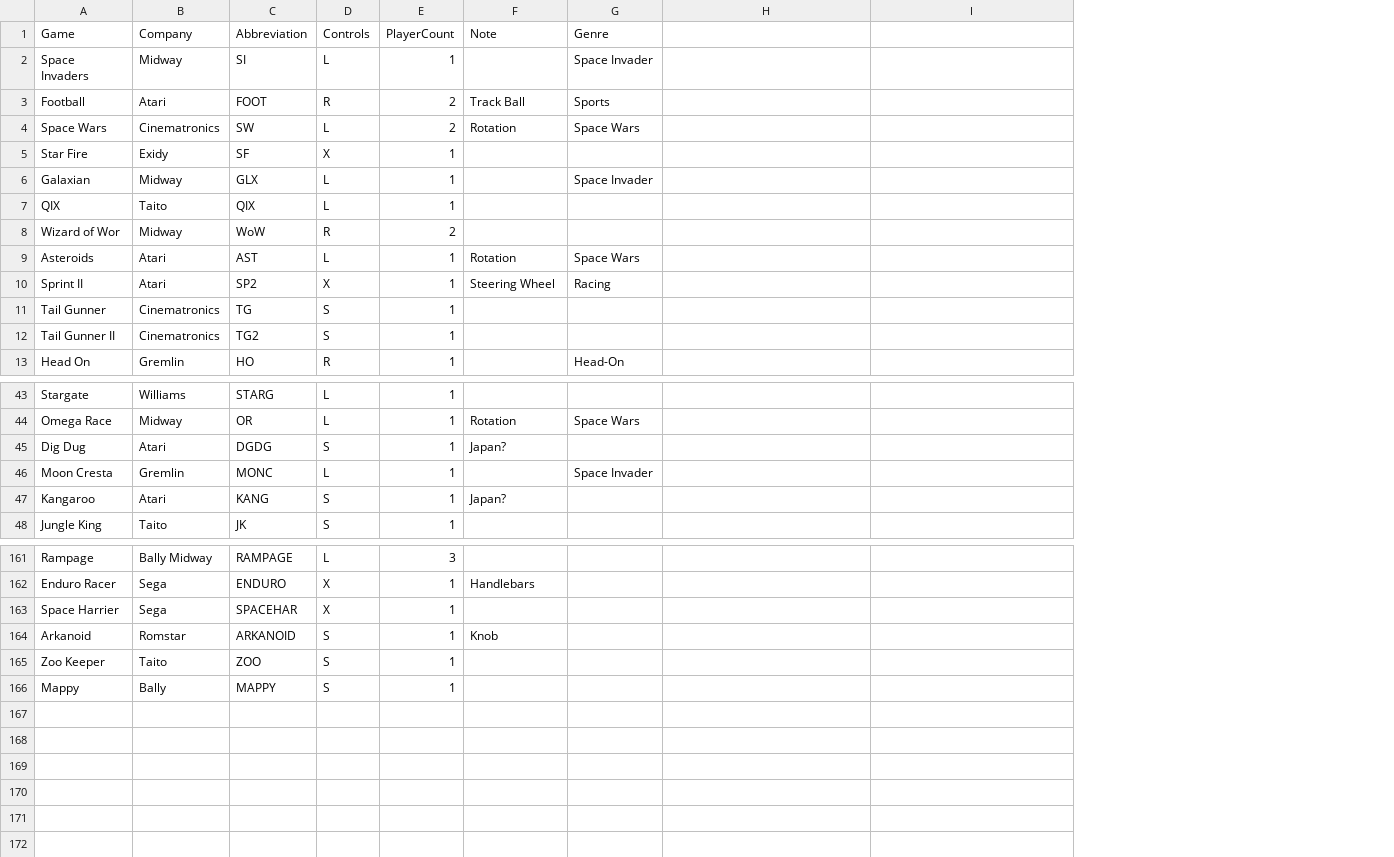
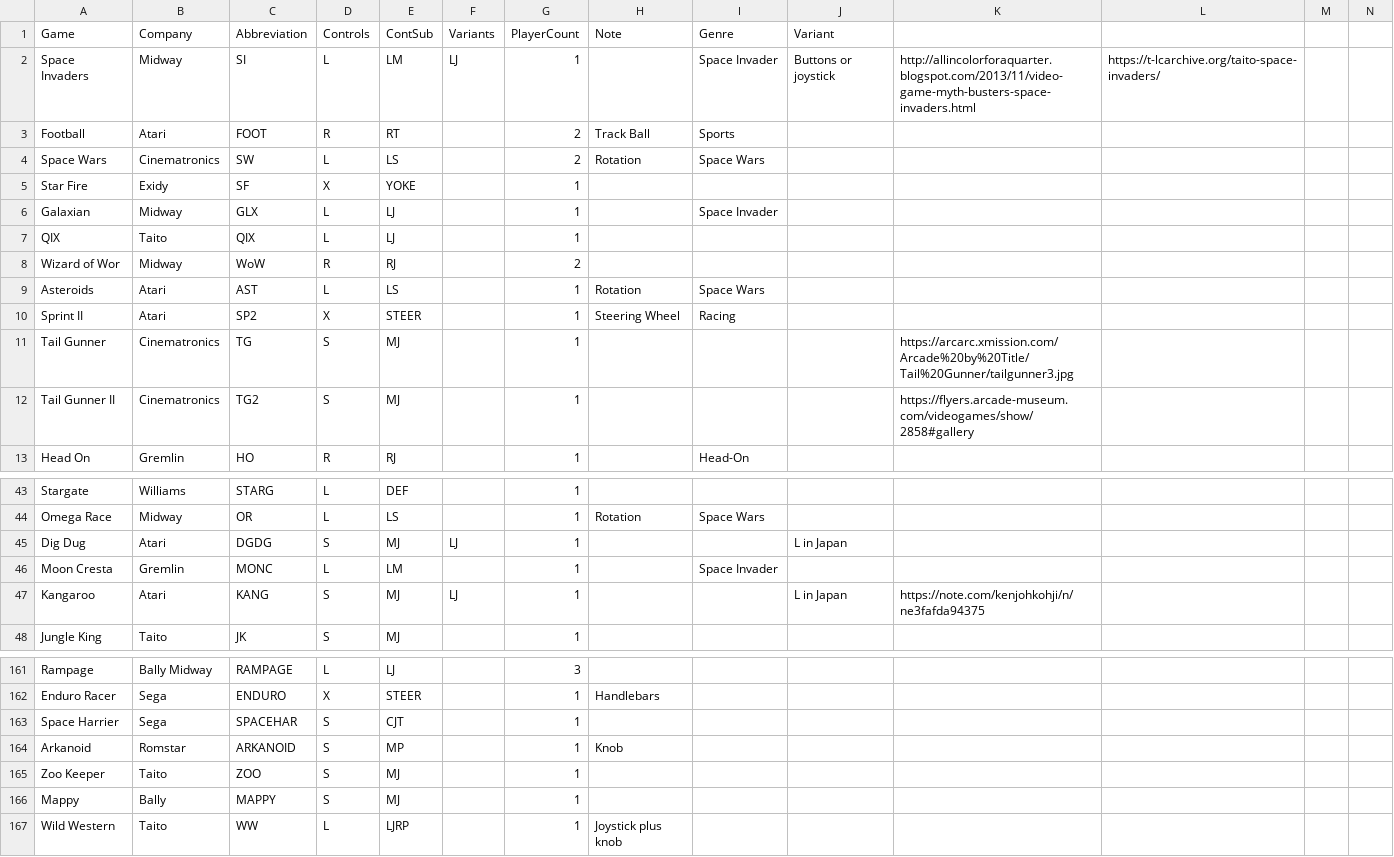
Before and after one commit to partybusiness/Handedness, a CSV file: legend.csv, drawn as a sheet; only a part is shown, gaps mark what is left out; addresses are those after the commit; the diff covers the shown part only; the diff names each change by its address in the sheet, - before the commit and + after, or states it on an @@ line.

Commit message:
Add subcategory of controls

```diff
--- a/legend.csv
+++ b/legend.csv
+column E (ContSub), rows 2-13: LM | RT | LS | YOKE | LJ | LJ | RJ | LS | STEER | MJ | MJ | RJ; rows 43-48: DEF | LS | MJ | LM | MJ | MJ; rows 161-166: LJ | STEER | CJT | MP | MJ | MJ
+column F (Variants), row 2: LJ; rows 45-47: LJ |  | LJ
+column J (Variant), row 2: Buttons or joystick; rows 45-47: L in Japan |  | L in Japan
+column M, empty
+column N, empty
-K2: (empty)
+K2: http://allincolorforaquarter.blogspot.com/2013/11/video-game-myth-busters-space-invaders.html
-L2: (empty)
+L2: https://t-lcarchive.org/taito-space-invaders/
-K11: (empty)
+K11: https://arcarc.xmission.com/Arcade%20by%20Title/Tail%20Gunner/tailgunner3.jpg
-K12: (empty)
+K12: https://flyers.arcade-museum.com/videogames/show/2858#gallery
-H45 (Note): Japan?
+H45 (Note): (empty)
-H47 (Note): Japan?
+H47 (Note): (empty)
-K47: (empty)
+K47: https://note.com/kenjohkohji/n/ne3fafda94375
-D163 (Controls): X
+D163 (Controls): S
+row 167: Wild Western | Taito | WW | L | LJRP |  | 1 | Joystick plus knob
```
Also changed, not shown: 13 edited cells elsewhere in this file.
